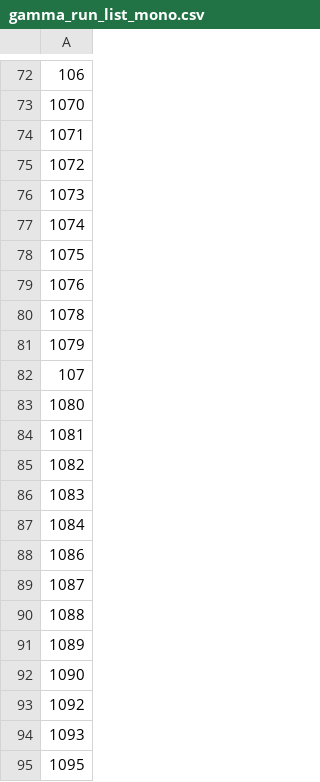
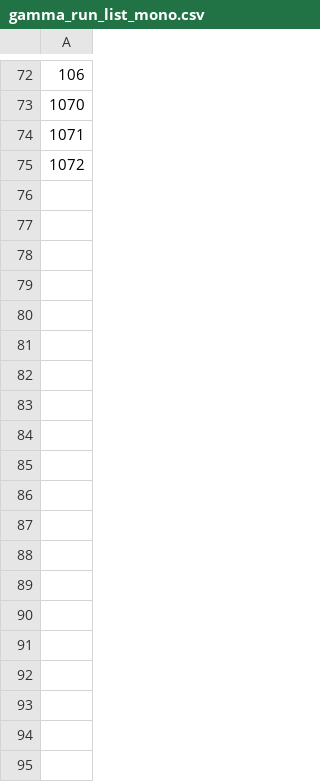
Before and after one commit to jaschers/psnet, a CSV file: scripts/run_lists/gamma_run_list_mono.csv, drawn as a sheet; only a part is shown, gaps mark what is left out; the diff covers the shown part only; the diff names each change by its address in the sheet, - before the commit and + after, or states it on an @@ line.

Commit message:
updated run list

```diff
--- a/scripts/run_lists/gamma_run_list_mono.csv
+++ b/scripts/run_lists/gamma_run_list_mono.csv
-row 76: 1073
-row 77: 1074
-row 78: 1075
-row 79: 1076
-row 80: 1078
-row 81: 1079
-row 82: 107
-row 83: 1080
-row 84: 1081
-row 85: 1082
-row 86: 1083
-row 87: 1084
-row 88: 1086
-row 89: 1087
-row 90: 1088
-row 91: 1089
-row 92: 1090
-row 93: 1092
-row 94: 1093
-row 95: 1095
```
Also changed, not shown: 55 removed rows elsewhere in this file.
